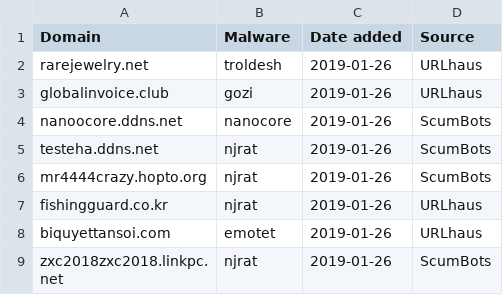
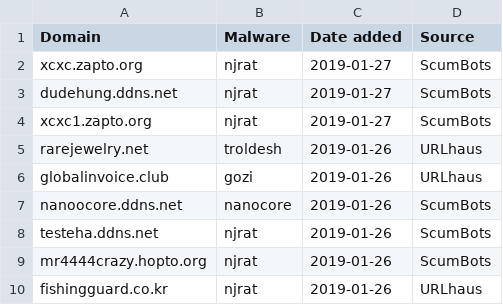
Before and after one commit to stamparm/blackbook, a CSV file: blackbook.csv, drawn as a sheet; only a part is shown; the shorter side is filled out with more unchanged rows.

Commit message:
Automatic update

```diff
--- a/blackbook.csv
+++ b/blackbook.csv
@@ -1,2 +1,5 @@
 Domain,Malware,Date added,Source
+xcxc.zapto.org,njrat,2019-01-27,ScumBots
+dudehung.ddns.net,njrat,2019-01-27,ScumBots
+xcxc1.zapto.org,njrat,2019-01-27,ScumBots
 rarejewelry.net,troldesh,2019-01-26,URLhaus
```
